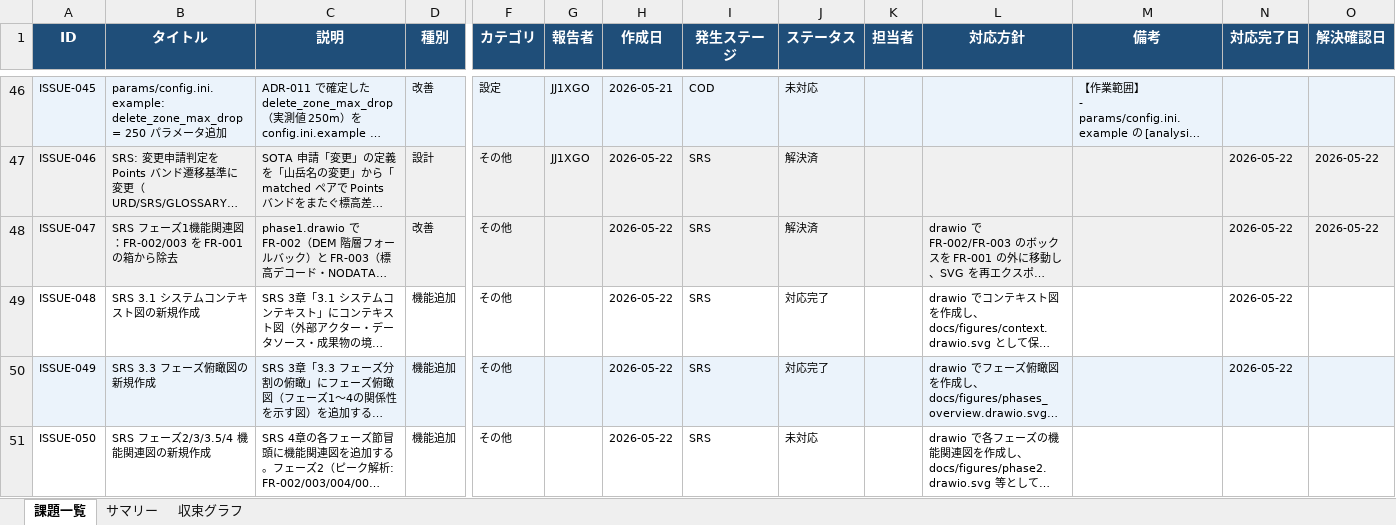
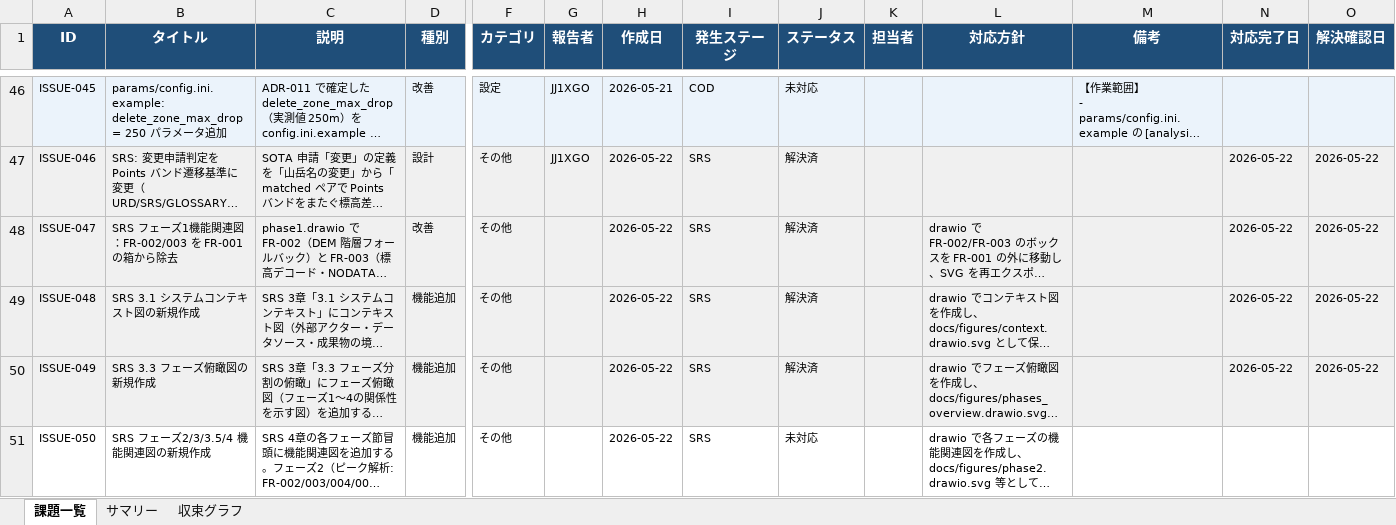
Before and after one commit to JJ1XGO/findsummits, an Excel workbook: mgmt/tracker/reports/issues_export.xlsx, sheet 課題一覧, drawn as a sheet; only a part is shown, gaps mark what is left out; long unchanged cells end in …; values as stored, in another font and other column widths than the file's, no borders; the diff names each change by its address in the sheet, - before the commit and + after, or states it on an @@ line.

```diff
--- a/mgmt/tracker/reports/issues_export.xlsx (sheet 課題一覧)
+++ b/mgmt/tracker/reports/issues_export.xlsx (sheet 課題一覧)
-A49:D49 fill: none
+A49:D49 fill: #F0F0F0
-F49:O49 fill: none
+F49:O49 fill: #F0F0F0
-J49:J50 (ステータス): 対応完了
+J49:J50 (ステータス): 解決済
-O49:O50 (解決確認日): (empty)
+O49:O50 (解決確認日): 2026-05-22
```
Also changed, not shown: sheet サマリー, sheet 収束グラフ, 1 other file.
